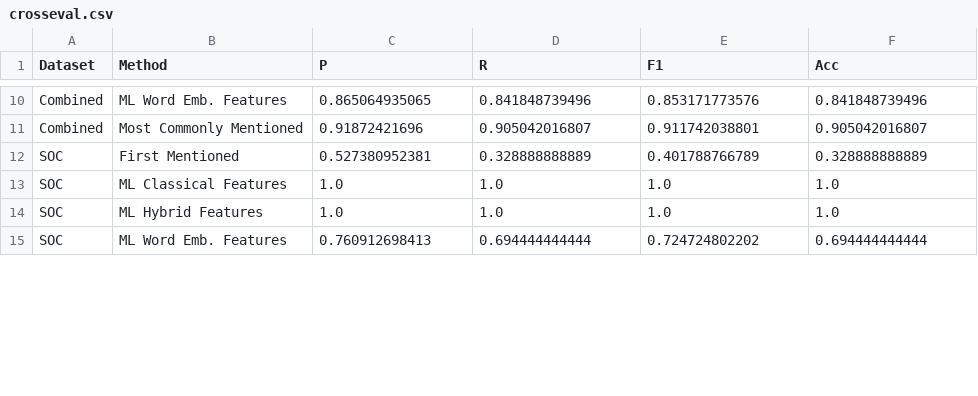
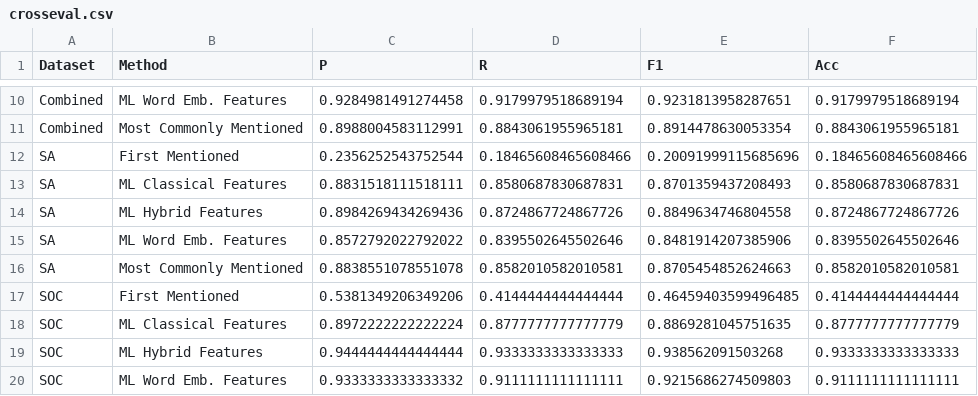
Before and after one commit to oxinabox/NovelPerspective, a CSV file: results/crosseval.csv, drawn as a sheet; only a part is shown, gaps mark what is left out; addresses are those after the commit; the diff covers the shown part only; the diff names each change by its address in the sheet, - before the commit and + after, or states it on an @@ line.

```diff
--- a/results/crosseval.csv
+++ b/results/crosseval.csv
-C10 (P): 0.865064935065
+C10 (P): 0.9284981491274458
-D10 (R): 0.841848739496
+D10 (R): 0.9179979518689194
-E10 (F1): 0.853171773576
+E10 (F1): 0.9231813958287651
-F10 (Acc): 0.841848739496
+F10 (Acc): 0.9179979518689194
-C11 (P): 0.91872421696
+C11 (P): 0.8988004583112991
-D11 (R): 0.905042016807
+D11 (R): 0.8843061955965181
-E11 (F1): 0.911742038801
+E11 (F1): 0.8914478630053354
-F11 (Acc): 0.905042016807
+F11 (Acc): 0.8843061955965181
+row 12: SA | First Mentioned | 0.2356252543752544 | 0.18465608465608466 | 0.20091999115685696 | 0.18465608465608466
+row 13: SA | ML Classical Features | 0.8831518111518111 | 0.8580687830687831 | 0.8701359437208493 | 0.8580687830687831
+row 14: SA | ML Hybrid Features | 0.8984269434269436 | 0.8724867724867726 | 0.8849634746804558 | 0.8724867724867726
+row 15: SA | ML Word Emb. Features | 0.8572792022792022 | 0.8395502645502646 | 0.8481914207385906 | 0.8395502645502646
+row 16: SA | Most Commonly Mentioned | 0.8838551078551078 | 0.8582010582010581 | 0.8705454852624663 | 0.8582010582010581
-C17 (P): 0.527380952381
+C17 (P): 0.5381349206349206
-D17 (R): 0.328888888889
+D17 (R): 0.4144444444444444
-E17 (F1): 0.401788766789
+E17 (F1): 0.46459403599496485
-F17 (Acc): 0.328888888889
+F17 (Acc): 0.4144444444444444
-C18 (P): 1.0
+C18 (P): 0.8972222222222224
-D18 (R): 1.0
+D18 (R): 0.8777777777777779
-E18 (F1): 1.0
+E18 (F1): 0.8869281045751635
-F18 (Acc): 1.0
+F18 (Acc): 0.8777777777777779
-C19 (P): 1.0
+C19 (P): 0.9444444444444444
-D19 (R): 1.0
+D19 (R): 0.9333333333333333
-E19 (F1): 1.0
+E19 (F1): 0.938562091503268
-F19 (Acc): 1.0
+F19 (Acc): 0.9333333333333333
-C20 (P): 0.760912698413
+C20 (P): 0.9333333333333332
-D20 (R): 0.694444444444
+D20 (R): 0.9111111111111111
-E20 (F1): 0.724724802202
+E20 (F1): 0.9215686274509803
-F20 (Acc): 0.694444444444
+F20 (Acc): 0.9111111111111111
```
Also changed, not shown: 36 edited cells elsewhere in this file, 1 other file.
